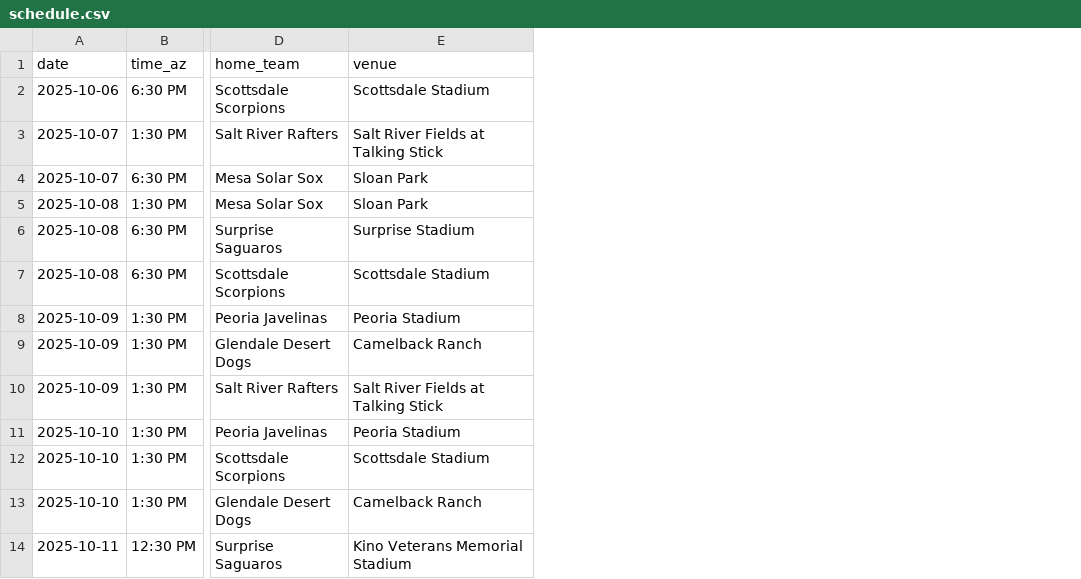
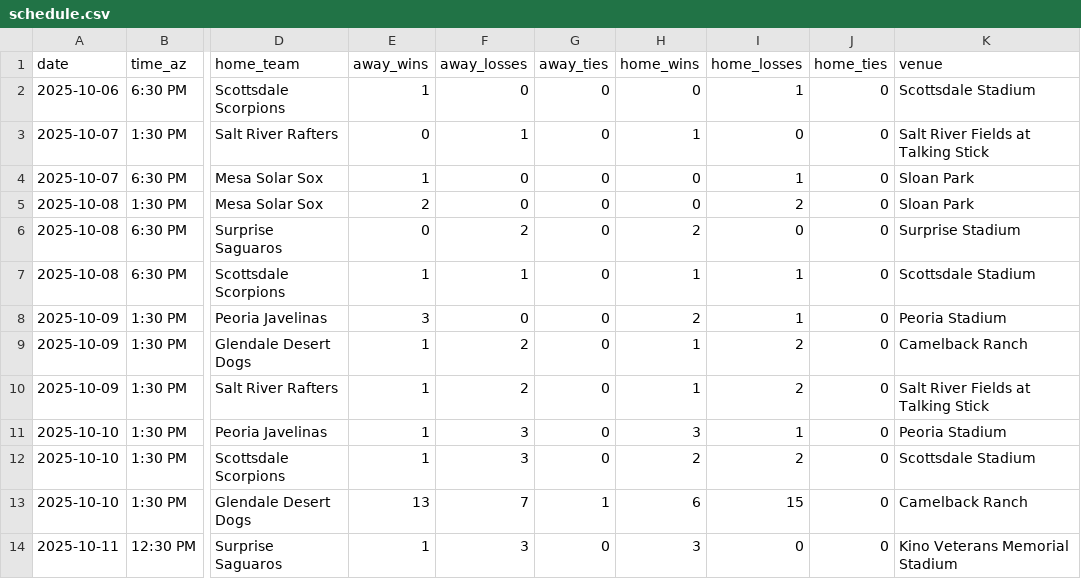
Before and after one commit to josh-hoff/AFL, a CSV file: data/2025/schedule.csv, drawn as a sheet; only a part is shown, gaps mark what is left out; the diff names each change by its address in the sheet, - before the commit and + after, or states it on an @@ line.

```diff
--- a/data/2025/schedule.csv
+++ b/data/2025/schedule.csv
+column E (away_wins), rows 2-14: 1 | 0 | 1 | 2 | 0 | 1 | 3 | 1 | 1 | 1 | 1 | 13 | 1
+column F (away_losses), rows 2-14: 0 | 1 | 0 | 0 | 2 | 1 | 0 | 2 | 2 | 3 | 3 | 7 | 3
+column G (away_ties), rows 2-14: 0 | 0 | 0 | 0 | 0 | 0 | 0 | 0 | 0 | 0 | 0 | 1 | 0
+column H (home_wins), rows 2-14: 0 | 1 | 0 | 0 | 2 | 1 | 2 | 1 | 1 | 3 | 2 | 6 | 3
+column I (home_losses), rows 2-14: 1 | 0 | 1 | 2 | 0 | 1 | 1 | 2 | 2 | 1 | 2 | 15 | 0
+column J (home_ties), rows 2-14: all 0
```
Also changed, not shown: 1 other file.
